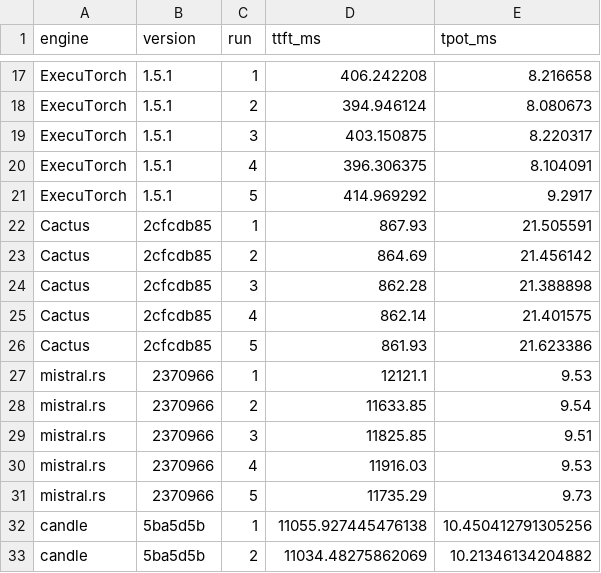
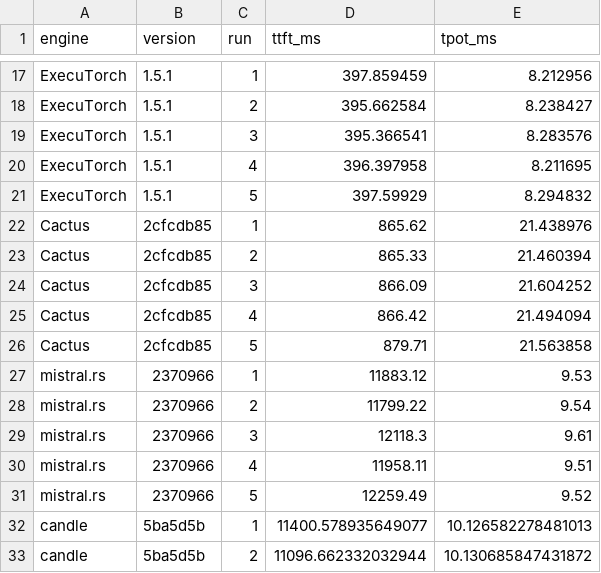
Before and after one commit to jadidbourbaki/bobcat, a CSV file: docs/performance/lfm2.5-2.6b.csv, drawn as a sheet; only a part is shown, gaps mark what is left out; the diff covers the shown part only; the diff names each change by its address in the sheet, - before the commit and + after, or states it on an @@ line.

```diff
--- a/docs/performance/lfm2.5-2.6b.csv
+++ b/docs/performance/lfm2.5-2.6b.csv
-D17 (ttft_ms): 406.242208
+D17 (ttft_ms): 397.859459
-E17 (tpot_ms): 8.216658
+E17 (tpot_ms): 8.212956
-D18 (ttft_ms): 394.946124
+D18 (ttft_ms): 395.662584
-E18 (tpot_ms): 8.080673
+E18 (tpot_ms): 8.238427
-D19 (ttft_ms): 403.150875
+D19 (ttft_ms): 395.366541
-E19 (tpot_ms): 8.220317
+E19 (tpot_ms): 8.283576
-D20 (ttft_ms): 396.306375
+D20 (ttft_ms): 396.397958
-E20 (tpot_ms): 8.104091
+E20 (tpot_ms): 8.211695
-D21 (ttft_ms): 414.969292
+D21 (ttft_ms): 397.59929
-E21 (tpot_ms): 9.2917
+E21 (tpot_ms): 8.294832
-D22 (ttft_ms): 867.93
+D22 (ttft_ms): 865.62
-E22 (tpot_ms): 21.505591
+E22 (tpot_ms): 21.438976
-D23 (ttft_ms): 864.69
+D23 (ttft_ms): 865.33
-E23 (tpot_ms): 21.456142
+E23 (tpot_ms): 21.460394
-D24 (ttft_ms): 862.28
+D24 (ttft_ms): 866.09
-E24 (tpot_ms): 21.388898
+E24 (tpot_ms): 21.604252
-D25 (ttft_ms): 862.14
+D25 (ttft_ms): 866.42
-E25 (tpot_ms): 21.401575
+E25 (tpot_ms): 21.494094
-D26 (ttft_ms): 861.93
+D26 (ttft_ms): 879.71
-E26 (tpot_ms): 21.623386
+E26 (tpot_ms): 21.563858
-D27 (ttft_ms): 12121.1
+D27 (ttft_ms): 11883.12
-D28 (ttft_ms): 11633.85
+D28 (ttft_ms): 11799.22
-D29 (ttft_ms): 11825.85
+D29 (ttft_ms): 12118.3
-E29 (tpot_ms): 9.51
+E29 (tpot_ms): 9.61
-D30 (ttft_ms): 11916.03
+D30 (ttft_ms): 11958.11
-E30 (tpot_ms): 9.53
+E30 (tpot_ms): 9.51
-D31 (ttft_ms): 11735.29
+D31 (ttft_ms): 12259.49
-E31 (tpot_ms): 9.73
+E31 (tpot_ms): 9.52
-D32 (ttft_ms): 11055.927445476138
+D32 (ttft_ms): 11400.578935649077
-E32 (tpot_ms): 10.450412791305256
+E32 (tpot_ms): 10.126582278481013
-D33 (ttft_ms): 11034.48275862069
+D33 (ttft_ms): 11096.662332032944
-E33 (tpot_ms): 10.21346134204882
+E33 (tpot_ms): 10.130685847431872
```
Also changed, not shown: 41 edited cells elsewhere in this file, 2 other files.
